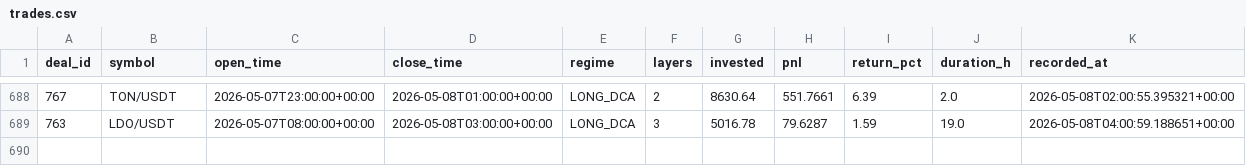
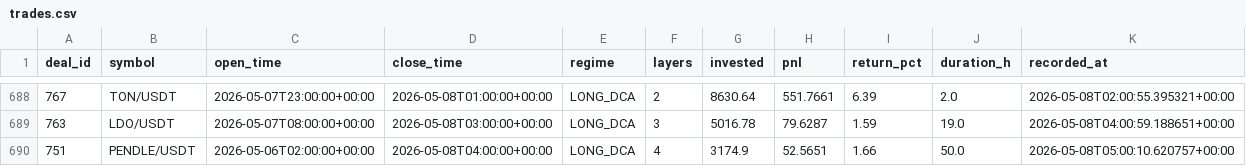
Before and after one commit to halo-effects/adaptive-intelligence-trading, a CSV file: docs/data/v14-pm/trades.csv, drawn as a sheet; only a part is shown, gaps mark what is left out.

Commit message:
Data sync 2026-05-07 22:03

```diff
--- a/docs/data/v14-pm/trades.csv
+++ b/docs/data/v14-pm/trades.csv
@@ -689 +689,2 @@ deal_id,symbol,open_time,close_time,regime,layers,invested,pnl,return_pct,durati
 763,LDO/USDT,2026-05-07T08:00:00+00:00,2026-05-08T03:00:00+00:00,LONG_DCA,3,5016.78,79.6287,1.59,19.0,2026-05-08T04:00:59.188651+00:00
+751,PENDLE/USDT,2026-05-06T02:00:00+00:00,2026-05-08T04:00:00+00:00,LONG_DCA,4,3174.9,52.5651,1.66,50.0,2026-05-08T05:00:10.620757+00:00
```
Also changed, not shown: 4 other files.
